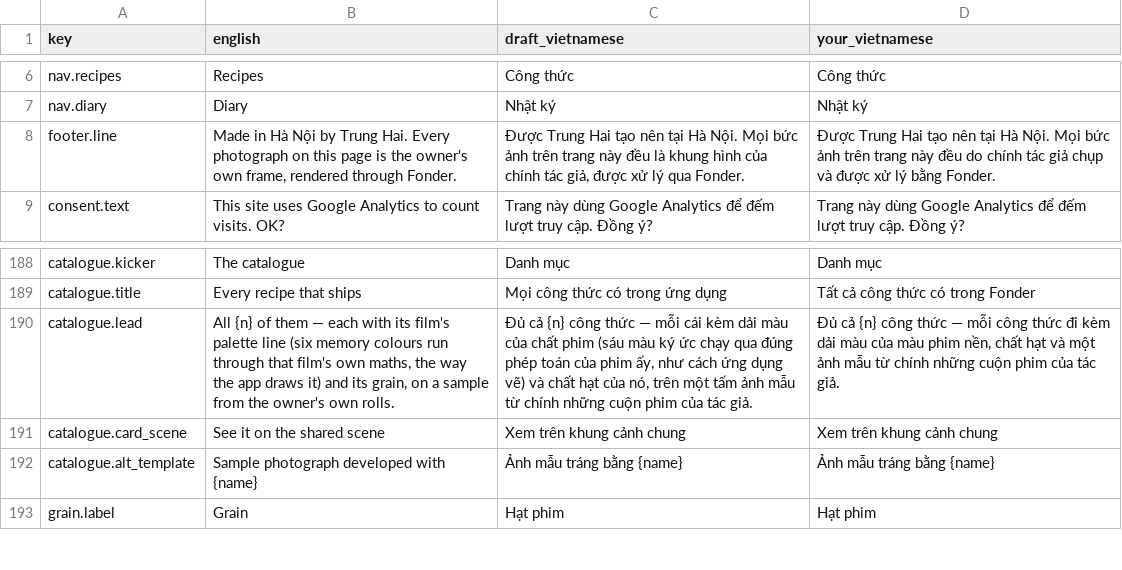
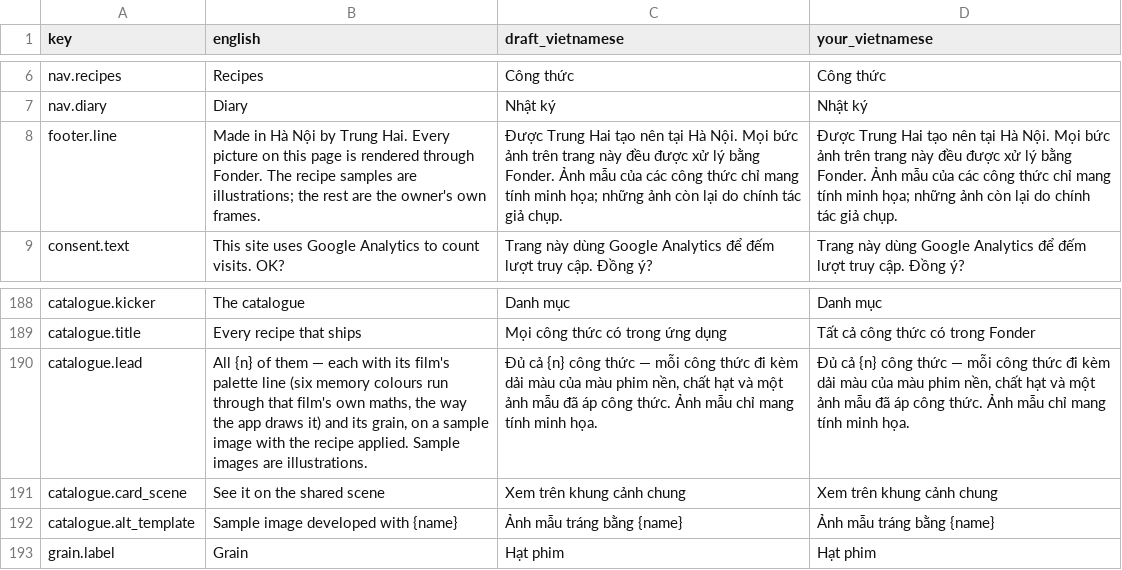
Before and after one commit to trunghai298/fondercam-site, a CSV file: recipes/data/strings.vi.csv, drawn as a sheet; only a part is shown, gaps mark what is left out.

Commit message:
feat(recipes): say that sample images are illustrations
The catalogue intro now ends with the line, in English and Vietnamese. The intro, the footer and the sample alt text no longer say the samples come from the owner's own rolls.

```diff
--- a/recipes/data/strings.vi.csv
+++ b/recipes/data/strings.vi.csv
@@ -7,3 +7,3 @@ nav.recipes,Recipes,Công thức,Công thức
 nav.diary,Diary,Nhật ký,Nhật ký
-footer.line,"Made in Hà Nội by Trung Hai. Every photograph on this page is the owner's own frame, rendered through Fonder.","Được Trung Hai tạo nên tại Hà Nội. Mọi bức ảnh trên trang này đều là khung hình của chính tác giả, được xử lý qua Fonder.",Được Trung Hai tạo nên tại Hà Nội. Mọi bức ảnh trên trang này đều do chính tác giả chụp và được xử lý bằng Fonder.
+footer.line,Made in Hà Nội by Trung Hai. Every picture on this page is rendered through Fonder. The recipe samples are illustrations; the rest are the owner's own frames.,Được Trung Hai tạo nên tại Hà Nội. Mọi bức ảnh trên trang này đều được xử lý bằng Fonder. Ảnh mẫu của các công thức chỉ mang tính minh họa; những ảnh còn lại do chính tác giả chụp.,Được Trung Hai tạo nên tại Hà Nội. Mọi bức ảnh trên trang này đều được xử lý bằng Fonder. Ảnh mẫu của các công thức chỉ mang tính minh họa; những ảnh còn lại do chính tác giả chụp.
 consent.text,This site uses Google Analytics to count visits. OK?,Trang này dùng Google Analytics để đếm lượt truy cập. Đồng ý?,Trang này dùng Google Analytics để đếm lượt truy cập. Đồng ý?
@@ -189,5 +189,5 @@ catalogue.kicker,The catalogue,Danh mục,Danh mục
 catalogue.title,Every recipe that ships,Mọi công thức có trong ứng dụng,Tất cả công thức có trong Fonder
-catalogue.lead,"All {n} of them — each with its film's palette line (six memory colours run through that film's own maths, the way the app draws it) and its grain, on a sample from the owner's own rolls.","Đủ cả {n} công thức — mỗi cái kèm dải màu của chất phim (sáu màu ký ức chạy qua đúng phép toán của phim ấy, như cách ứng dụng vẽ) và chất hạt của nó, trên một tấm ảnh mẫu từ chính những cuộn phim của tác giả.","Đủ cả {n} công thức — mỗi công thức đi kèm dải màu của màu phim nền, chất hạt và một ảnh mẫu từ chính những cuộn phim của tác giả."
+catalogue.lead,"All {n} of them — each with its film's palette line (six memory colours run through that film's own maths, the way the app draws it) and its grain, on a sample image with the recipe applied. Sample images are illustrations.","Đủ cả {n} công thức — mỗi công thức đi kèm dải màu của màu phim nền, chất hạt và một ảnh mẫu đã áp công thức. Ảnh mẫu chỉ mang tính minh họa.","Đủ cả {n} công thức — mỗi công thức đi kèm dải màu của màu phim nền, chất hạt và một ảnh mẫu đã áp công thức. Ảnh mẫu chỉ mang tính minh họa."
 catalogue.card_scene,See it on the shared scene,Xem trên khung cảnh chung,Xem trên khung cảnh chung
-catalogue.alt_template,Sample photograph developed with {name},Ảnh mẫu tráng bằng {name},Ảnh mẫu tráng bằng {name}
+catalogue.alt_template,Sample image developed with {name},Ảnh mẫu tráng bằng {name},Ảnh mẫu tráng bằng {name}
 grain.label,Grain,Hạt phim,Hạt phim
```
Also changed, not shown: 3 other files.
